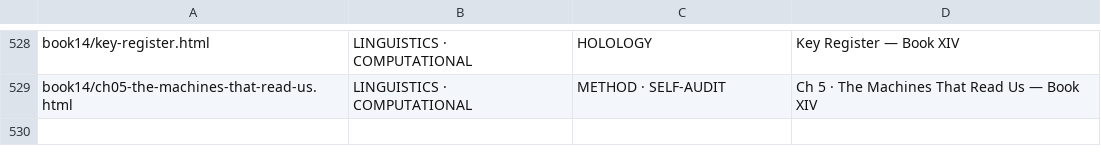
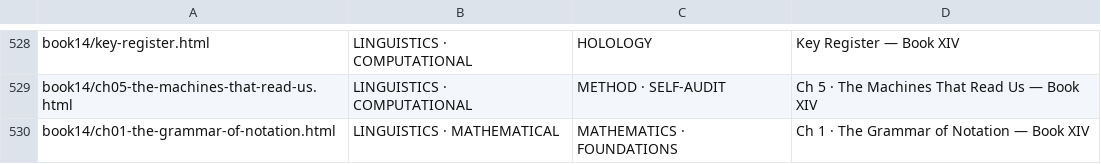
Before and after one commit to TOTOGT/geometry, a TSV file: docs/subjects.tsv, drawn as a sheet; only a part is shown, gaps mark what is left out.

Commit message:
Book XIV ch1: The Grammar of Notation (SS fn 3 proved for brackets; 11,808 formulas nest <= 3)

```diff
--- a/docs/subjects.tsv
+++ b/docs/subjects.tsv
@@ -529 +529,2 @@ book14/key-register.html	LINGUISTICS · COMPUTATIONAL	HOLOLOGY	Key Register —
 book14/ch05-the-machines-that-read-us.html	LINGUISTICS · COMPUTATIONAL	METHOD · SELF-AUDIT	Ch 5 · The Machines That Read Us — Book XIV
+book14/ch01-the-grammar-of-notation.html	LINGUISTICS · MATHEMATICAL	MATHEMATICS · FOUNDATIONS	Ch 1 · The Grammar of Notation — Book XIV
```
Also changed, not shown: docs/key-register.tsv, 23 other files.
